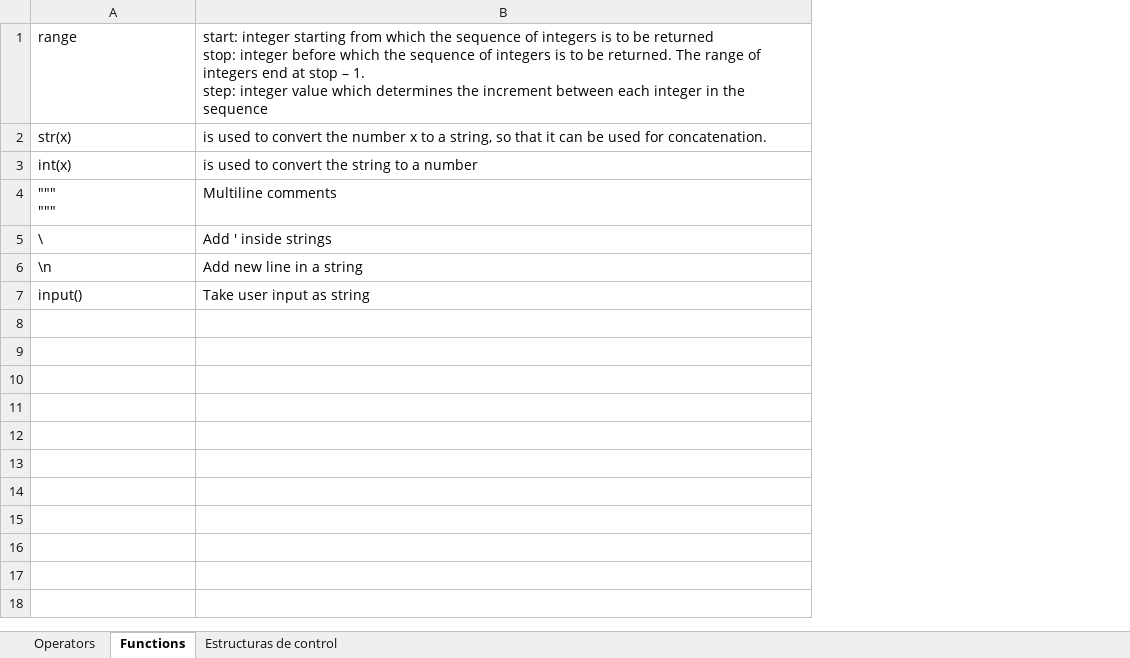
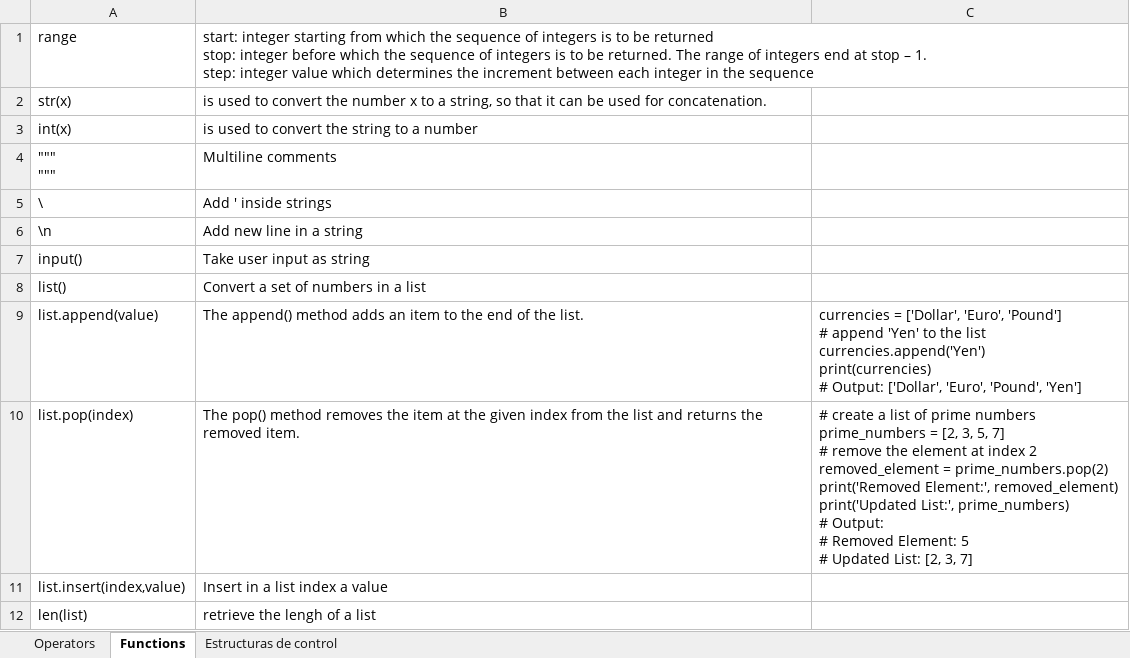
Before and after one commit to quiaff/HackerRankPython, an Excel workbook: Python cheet sheet.xlsx, sheet Functions, drawn as a sheet; values as stored, in another font and other column widths than the file's, no borders; ↵ is a line break in a cell; the diff names each change by its address in the sheet, - before the commit and + after, or states it on an @@ line.

```diff
--- a/Python cheet sheet.xlsx (sheet Functions)
+++ b/Python cheet sheet.xlsx (sheet Functions)
+column C, empty
+row 8: list() | Convert a set of numbers in a list
+row 9: list.append(value) | The append() method adds an item to the end of the list. | currencies = ['Dollar', 'Euro', 'Pound'] ↵ # append 'Yen' to the list ↵ currencies.append('Yen') ↵ print(currencies) ↵ # Output: ['Dollar', 'Euro', 'Pound', 'Yen']
+row 10: list.pop(index) | The pop() method removes the item at the given index from the list and returns the removed item. | # create a list of prime numbers ↵ prime_numbers = [2, 3, 5, 7] ↵ # remove the element at index 2 ↵ removed_element = prime_numbers.pop(2) ↵ print('Removed Element:', removed_element) ↵ print('Updated List:', prime_numbers) ↵ # Output: ↵ # Removed Element: 5 ↵ # Updated List: [2, 3, 7]
+row 11: list.insert(index,value) | Insert in a list index a value
+row 12: len(list) | retrieve the lengh of a list
```
Also changed, not shown: sheet Estructuras de control, 4 other files.
